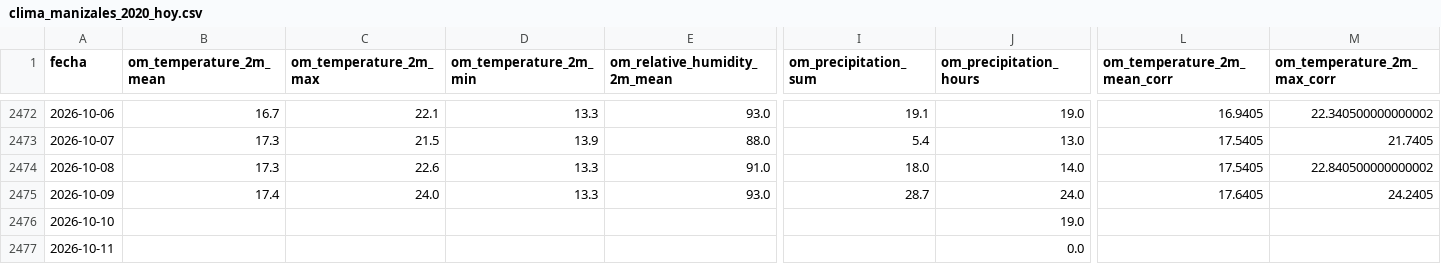
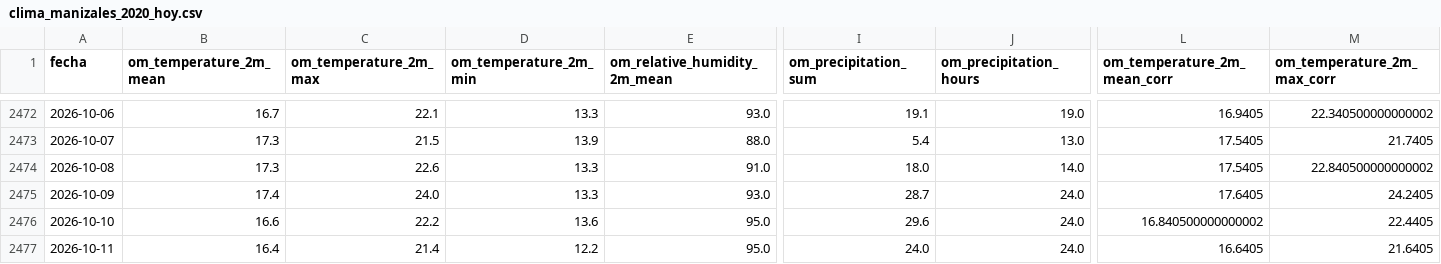
Before and after one commit to SebastianGuerr/puebas, a CSV file: calendarios/clima/clima_manizales_2020_hoy.csv, drawn as a sheet; only a part is shown, gaps mark what is left out; the diff covers the shown part only; the diff names each change by its address in the sheet, - before the commit and + after, or states it on an @@ line.

```diff
--- a/calendarios/clima/clima_manizales_2020_hoy.csv
+++ b/calendarios/clima/clima_manizales_2020_hoy.csv
-B2476 (om_temperature_2m_mean): (empty)
+B2476 (om_temperature_2m_mean): 16.6
-C2476 (om_temperature_2m_max): (empty)
+C2476 (om_temperature_2m_max): 22.2
-D2476 (om_temperature_2m_min): (empty)
+D2476 (om_temperature_2m_min): 13.6
-E2476:E2477 (om_relative_humidity_2m_mean): (empty)
+E2476:E2477 (om_relative_humidity_2m_mean): 95.0
-I2476 (om_precipitation_sum): (empty)
+I2476 (om_precipitation_sum): 29.6
-J2476 (om_precipitation_hours): 19.0
+J2476 (om_precipitation_hours): 24.0
-L2476 (om_temperature_2m_mean_corr): (empty)
+L2476 (om_temperature_2m_mean_corr): 16.840500000000002
-M2476 (om_temperature_2m_max_corr): (empty)
+M2476 (om_temperature_2m_max_corr): 22.4405
-B2477 (om_temperature_2m_mean): (empty)
+B2477 (om_temperature_2m_mean): 16.4
-C2477 (om_temperature_2m_max): (empty)
+C2477 (om_temperature_2m_max): 21.4
-D2477 (om_temperature_2m_min): (empty)
+D2477 (om_temperature_2m_min): 12.2
-I2477 (om_precipitation_sum): (empty)
+I2477 (om_precipitation_sum): 24.0
-J2477 (om_precipitation_hours): 0.0
+J2477 (om_precipitation_hours): 24.0
-L2477 (om_temperature_2m_mean_corr): (empty)
+L2477 (om_temperature_2m_mean_corr): 16.6405
-M2477 (om_temperature_2m_max_corr): (empty)
+M2477 (om_temperature_2m_max_corr): 21.6405
```
Also changed, not shown: 3 added rows and 69 edited cells elsewhere in this file, calendarios/clima/clima_ideam.csv, calendarios/clima/raw_iem_skmz.csv, 28 other files.
